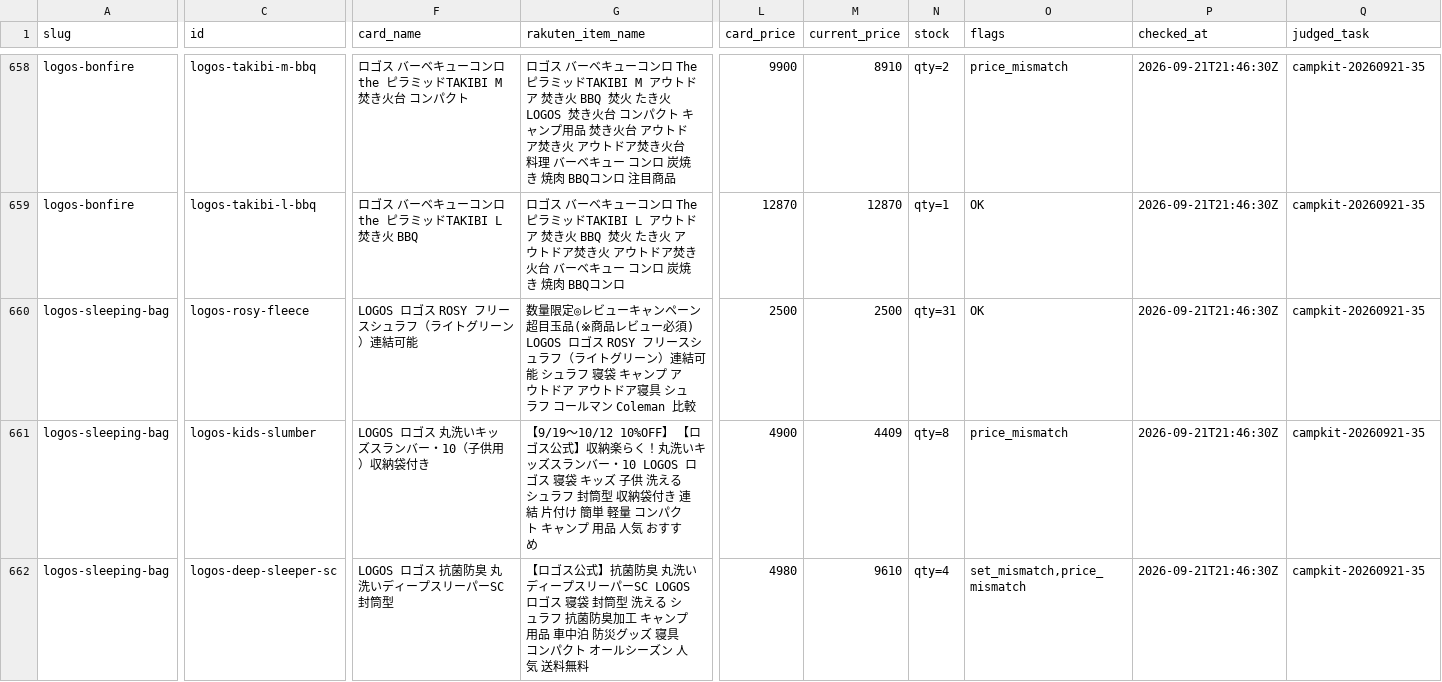
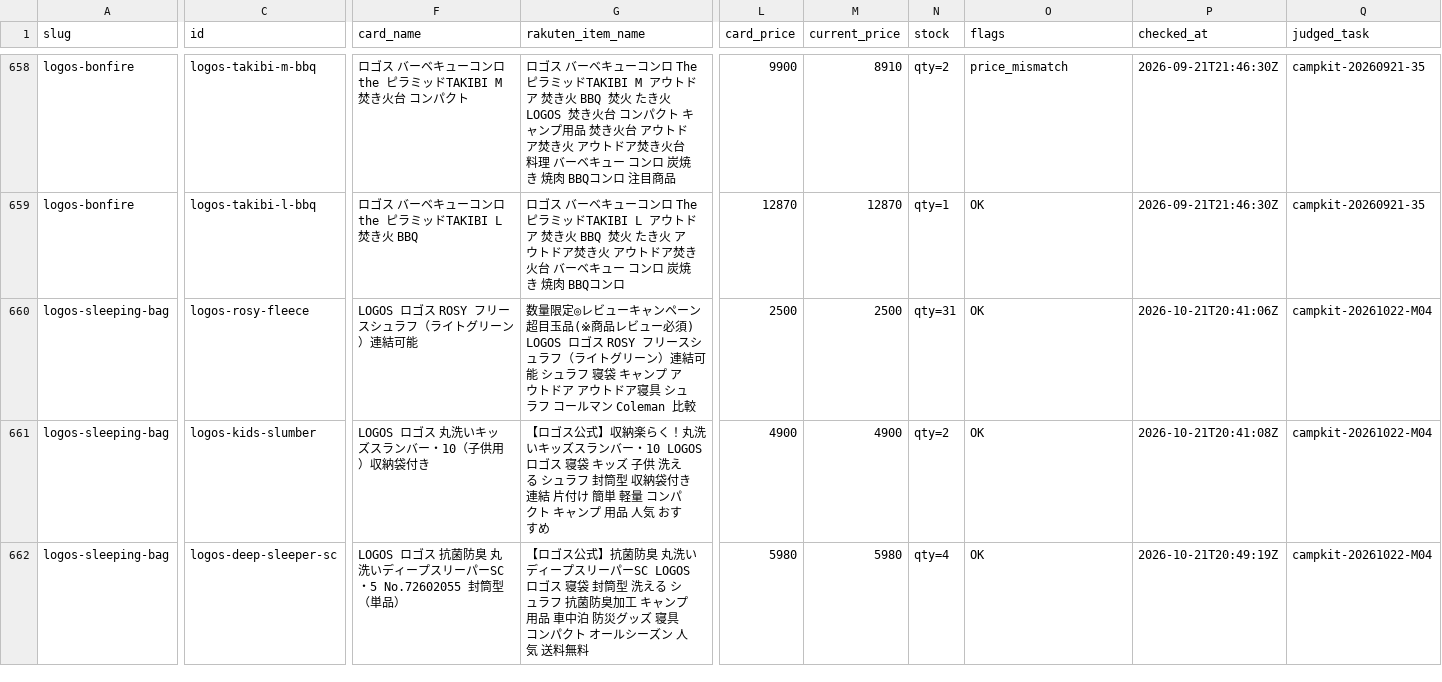
Before and after one commit to tanoue-boop/camp-kit-guide, a TSV file: _file/card-name-check.tsv, drawn as a sheet; only a part is shown, gaps mark what is left out; the diff covers the shown part only; the diff names each change by its address in the sheet, - before the commit and + after, or states it on an @@ line.

```diff
--- a/_file/card-name-check.tsv
+++ b/_file/card-name-check.tsv
-P660 (checked_at): 2026-09-21T21:46:30Z
+P660 (checked_at): 2026-10-21T20:41:06Z
-Q660:Q662 (judged_task): campkit-20260921-35
+Q660:Q662 (judged_task): campkit-20261022-M04
-G661 (rakuten_item_name): 【9/19～10/12 10%OFF】 【ロゴス公…
+G661 (rakuten_item_name): 【ロゴス公…
-M661 (current_price): 4409
+M661 (current_price): 4900
-N661 (stock): qty=8
+N661 (stock): qty=2
-O661 (flags): price_mismatch
+O661 (flags): OK
-P661 (checked_at): 2026-09-21T21:46:30Z
+P661 (checked_at): 2026-10-21T20:41:08Z
-F662 (card_name): LOGOS ロゴス 抗菌防臭 丸洗いディープスリーパーSC 封筒型
+F662 (card_name): LOGOS ロゴス 抗菌防臭 丸洗いディープスリーパーSC・5 No.72602055 封筒型（単品）
-L662 (card_price): 4980
+L662 (card_price): 5980
-M662 (current_price): 9610
+M662 (current_price): 5980
-O662 (flags): set_mismatch,price_mismatch
+O662 (flags): OK
-P662 (checked_at): 2026-09-21T21:46:30Z
+P662 (checked_at): 2026-10-21T20:49:19Z
```
Also changed, not shown: 35 edited cells elsewhere in this file, _file/article-fix-backlog.tsv, 5 other files.
